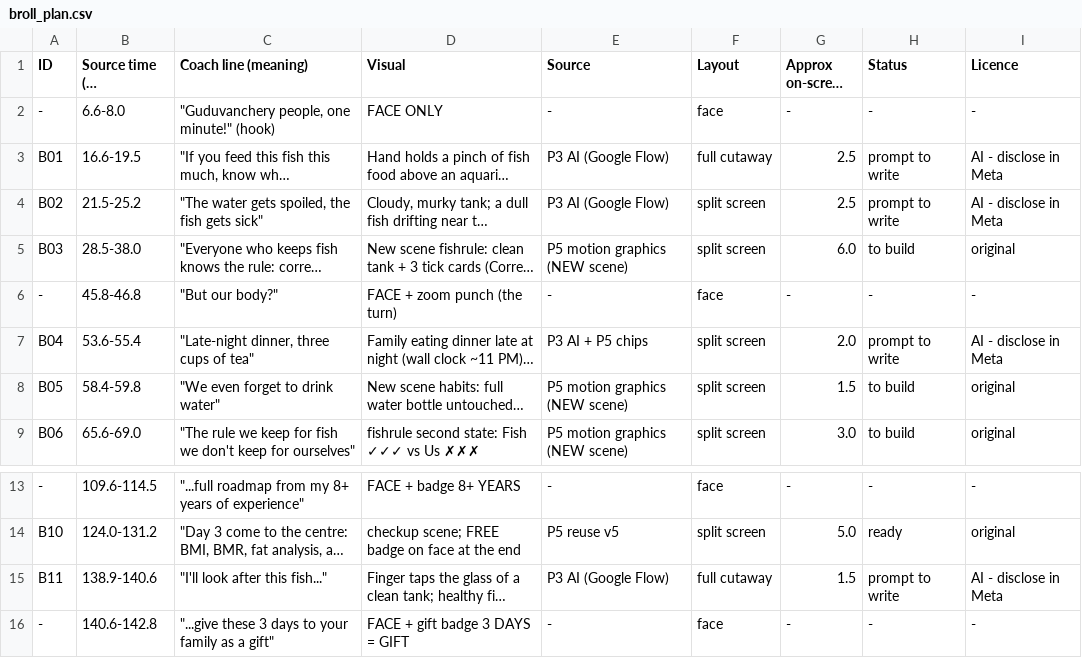
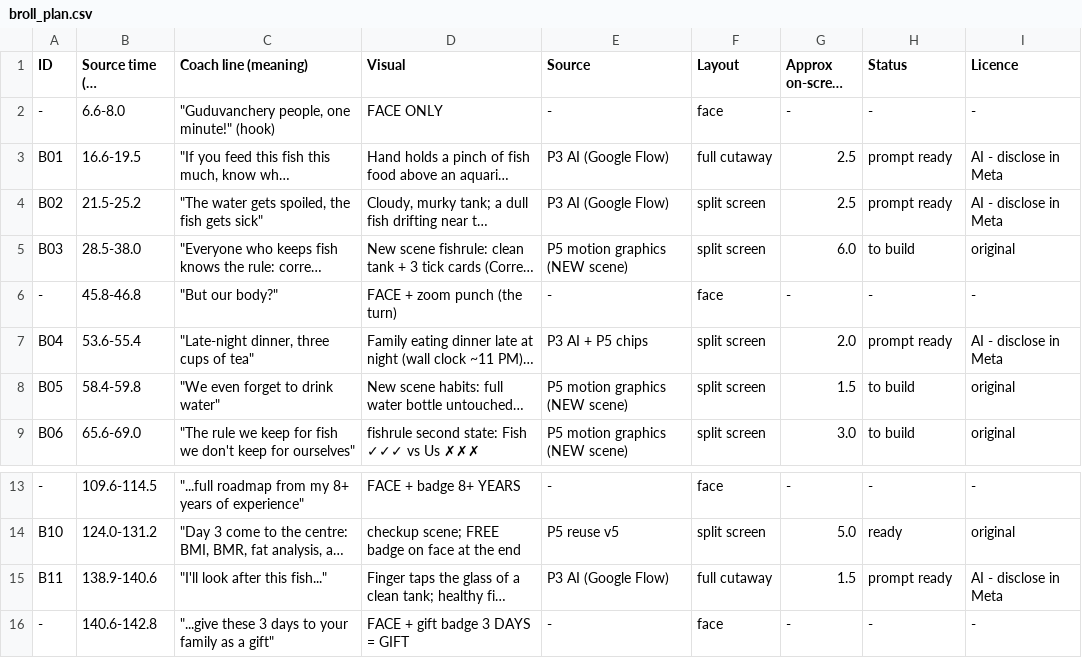
Before and after one commit to rajprabhuecom-lgtm/Edit-Army, a CSV file: videos/coach-muthu/fish-ad/broll_plan.csv, drawn as a sheet; only a part is shown, gaps mark what is left out; long unchanged cells end in …; the diff names each change by its address in the sheet, - before the commit and + after, or states it on an @@ line.

```diff
--- a/videos/coach-muthu/fish-ad/broll_plan.csv
+++ b/videos/coach-muthu/fish-ad/broll_plan.csv
-H3:H4 (Status): prompt to write
+H3:H4 (Status): prompt ready
-H7 (Status): prompt to write
+H7 (Status): prompt ready
-H15 (Status): prompt to write
+H15 (Status): prompt ready
```
Also changed, not shown: videos/coach-muthu/city-ad/broll_plan.csv, 2 other files.
